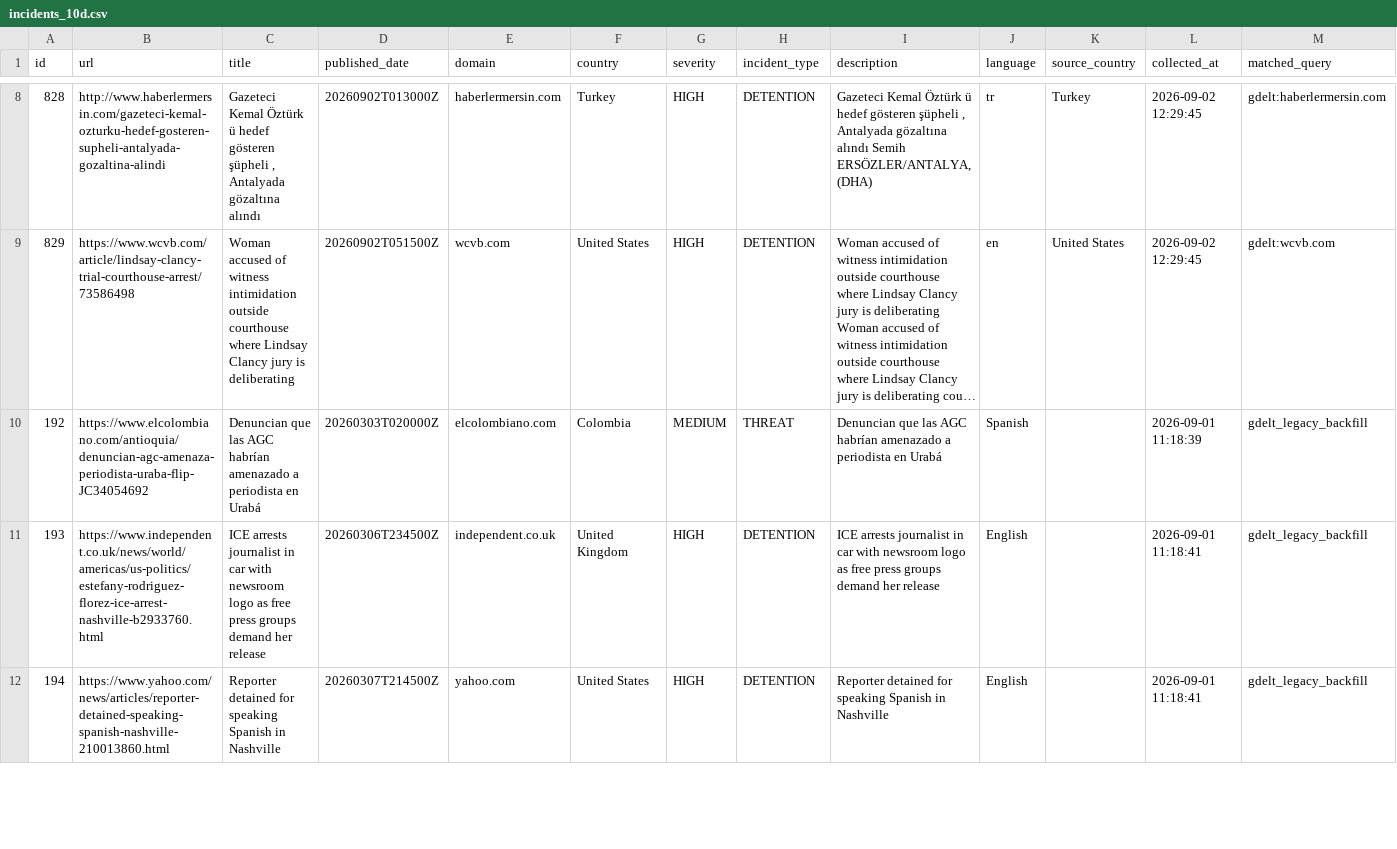
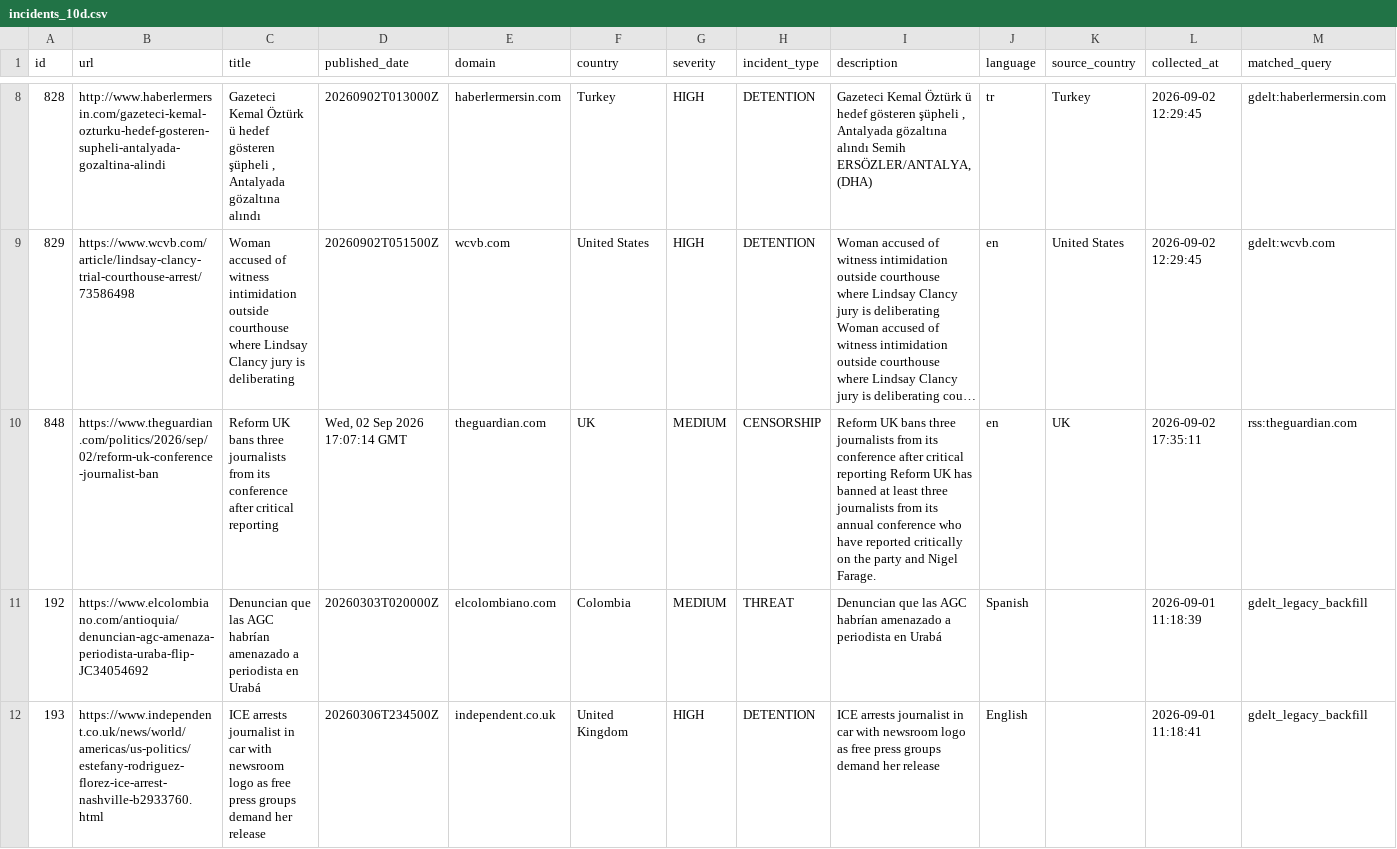
Before and after one commit to nunocalaim/journalist-safety-monitor-ccnews, a CSV file: data/exports/incidents_10d.csv, drawn as a sheet; only a part is shown, gaps mark what is left out; the shorter side is filled out with more unchanged rows; long unchanged cells end in …; rows hold the shown columns only; the diff names each change by its address in the sheet, - before the commit and + after, or states it on an @@ line.

```diff
--- a/data/exports/incidents_10d.csv
+++ b/data/exports/incidents_10d.csv
+row 10: 848 | https://www.theguardian.com/politics/2026/sep/02/reform-uk-conference-journalist-ban | Reform UK bans three journalists from its conference after critical reporting | Wed, 02 Sep 2026 17:07:14 GMT | theguardian.com | UK | MEDIUM | CENSORSHIP | Reform UK bans three journalists from its conference after critical reporting Reform UK has banned at least three journalists from its annual conference who have reported critically on the party and Nigel Farage. | en | UK | 2026-09-02 17:35:11 | rss:theguardian.com
```
Also changed, not shown: 7 other files.
